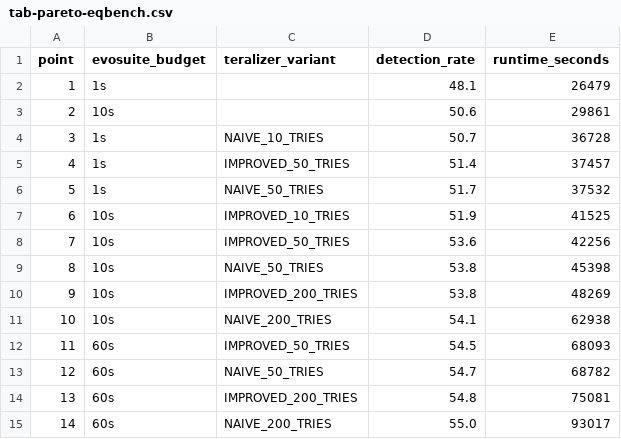
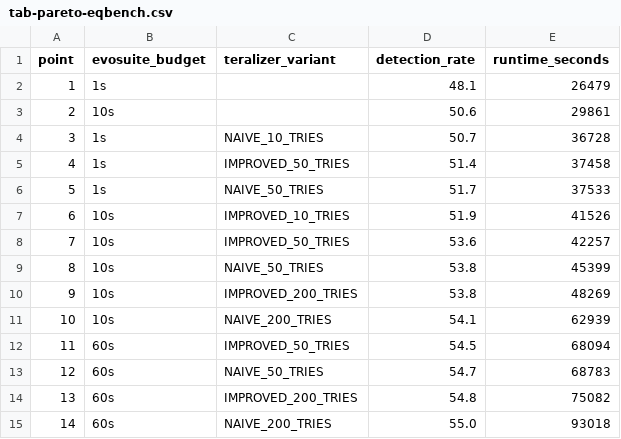
Before and after one commit to glockyco/Teralizer-Paper, a CSV file: data/generated/rq4/tab-pareto-eqbench.csv, drawn as a sheet.

```diff
--- a/data/generated/rq4/tab-pareto-eqbench.csv
+++ b/data/generated/rq4/tab-pareto-eqbench.csv
@@ -4,12 +4,12 @@ point,evosuite_budget,teralizer_variant,detection_rate,runtime_seconds
 3,1s,NAIVE_10_TRIES,50.7,36728
-4,1s,IMPROVED_50_TRIES,51.4,37457
-5,1s,NAIVE_50_TRIES,51.7,37532
-6,10s,IMPROVED_10_TRIES,51.9,41525
-7,10s,IMPROVED_50_TRIES,53.6,42256
-8,10s,NAIVE_50_TRIES,53.8,45398
+4,1s,IMPROVED_50_TRIES,51.4,37458
+5,1s,NAIVE_50_TRIES,51.7,37533
+6,10s,IMPROVED_10_TRIES,51.9,41526
+7,10s,IMPROVED_50_TRIES,53.6,42257
+8,10s,NAIVE_50_TRIES,53.8,45399
 9,10s,IMPROVED_200_TRIES,53.8,48269
-10,10s,NAIVE_200_TRIES,54.1,62938
-11,60s,IMPROVED_50_TRIES,54.5,68093
-12,60s,NAIVE_50_TRIES,54.7,68782
-13,60s,IMPROVED_200_TRIES,54.8,75081
-14,60s,NAIVE_200_TRIES,55.0,93017
+10,10s,NAIVE_200_TRIES,54.1,62939
+11,60s,IMPROVED_50_TRIES,54.5,68094
+12,60s,NAIVE_50_TRIES,54.7,68783
+13,60s,IMPROVED_200_TRIES,54.8,75082
+14,60s,NAIVE_200_TRIES,55.0,93018
```
Also changed, not shown: data/generated/rq3/tab-runtime-per-project.csv, data/generated/rq4/tab-pareto-commons.csv, 11 other files.
